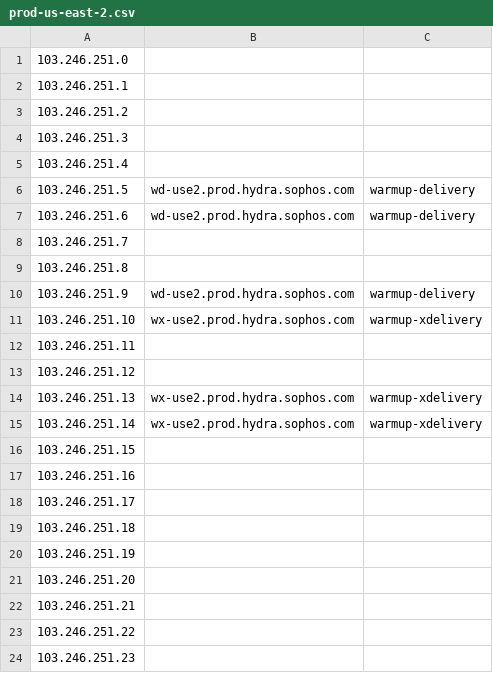
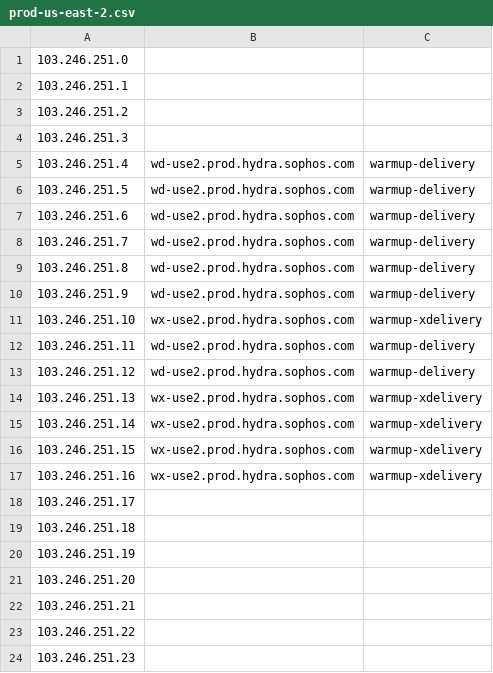
Before and after one commit to rakesh-gauswami/xgemail-infrastructure, a CSV file: utils/byoip-automation/prod-us-east-2.csv, drawn as a sheet; only a part is shown.

```diff
--- a/utils/byoip-automation/prod-us-east-2.csv
+++ b/utils/byoip-automation/prod-us-east-2.csv
@@ -4,15 +4,15 @@
 103.246.251.3,,
-103.246.251.4,,
+103.246.251.4,wd-use2.prod.hydra.sophos.com,warmup-delivery
 103.246.251.5,wd-use2.prod.hydra.sophos.com,warmup-delivery
 103.246.251.6,wd-use2.prod.hydra.sophos.com,warmup-delivery
-103.246.251.7,,
-103.246.251.8,,
+103.246.251.7,wd-use2.prod.hydra.sophos.com,warmup-delivery
+103.246.251.8,wd-use2.prod.hydra.sophos.com,warmup-delivery
 103.246.251.9,wd-use2.prod.hydra.sophos.com,warmup-delivery
 103.246.251.10,wx-use2.prod.hydra.sophos.com,warmup-xdelivery
-103.246.251.11,,
-103.246.251.12,,
+103.246.251.11,wd-use2.prod.hydra.sophos.com,warmup-delivery
+103.246.251.12,wd-use2.prod.hydra.sophos.com,warmup-delivery
 103.246.251.13,wx-use2.prod.hydra.sophos.com,warmup-xdelivery
 103.246.251.14,wx-use2.prod.hydra.sophos.com,warmup-xdelivery
-103.246.251.15,,
-103.246.251.16,,
+103.246.251.15,wx-use2.prod.hydra.sophos.com,warmup-xdelivery
+103.246.251.16,wx-use2.prod.hydra.sophos.com,warmup-xdelivery
 103.246.251.17,,
```
Also changed, not shown: utils/byoip-automation/prod-eu-central-1.csv, 2 other files.
